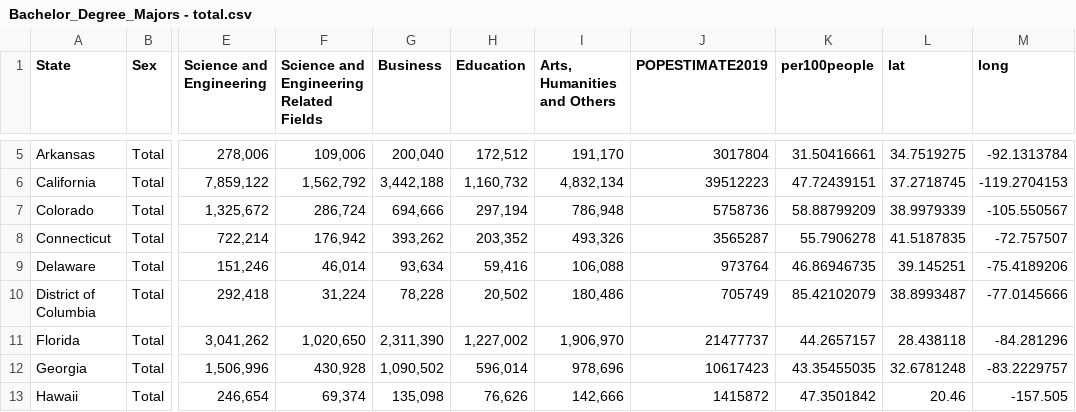
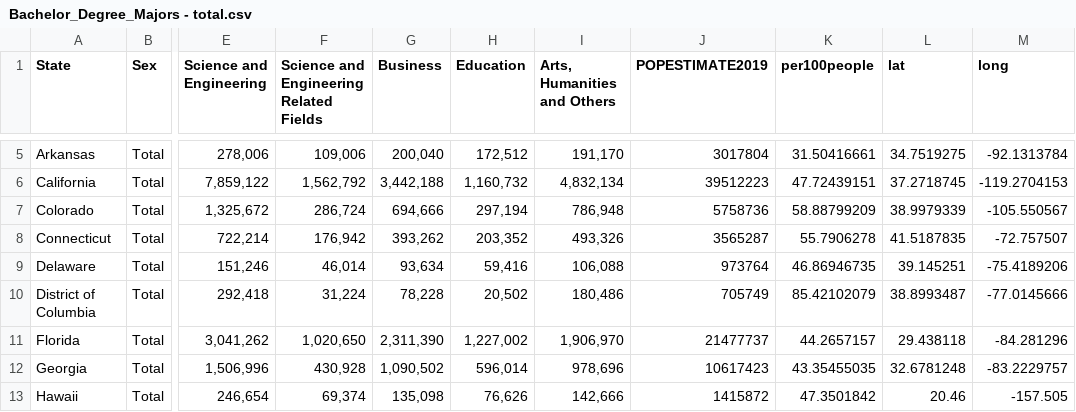
Before and after one commit to tkhe0002/Fit3179, a CSV file: data/Bachelor_Degree_Majors - total.csv, drawn as a sheet; only a part is shown, gaps mark what is left out; the diff names each change by its address in the sheet, - before the commit and + after, or states it on an @@ line.

Commit message:
csv

```diff
--- a/data/Bachelor_Degree_Majors - total.csv
+++ b/data/Bachelor_Degree_Majors - total.csv
-L11 (lat): 28.438118
+L11 (lat): 29.438118
```
